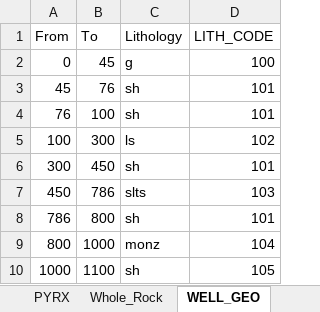
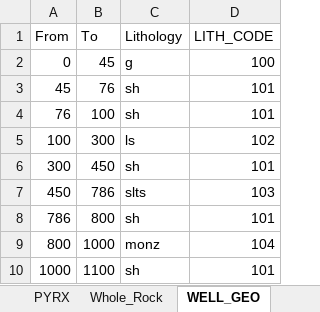
Before and after one commit to niki-create/geopythonUF2020, an Excel workbook: PyGeo2020UF.xlsx, sheet WELL_GEO, drawn as a sheet; values as stored, in another font and other column widths than the file's, no borders; the diff names each change by its address in the sheet, - before the commit and + after, or states it on an @@ line.

Commit message:
Add files via upload

```diff
--- a/PyGeo2020UF.xlsx (sheet WELL_GEO)
+++ b/PyGeo2020UF.xlsx (sheet WELL_GEO)
-D10 (LITH_CODE): 105
+D10 (LITH_CODE): 101
```
